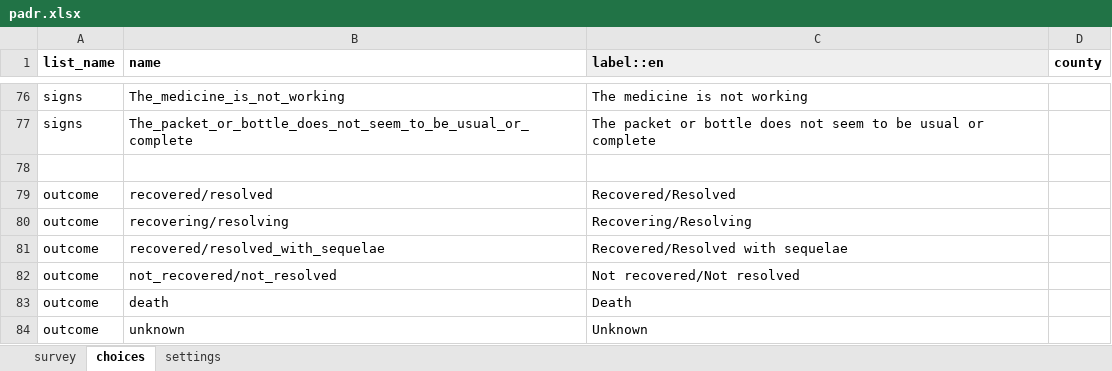
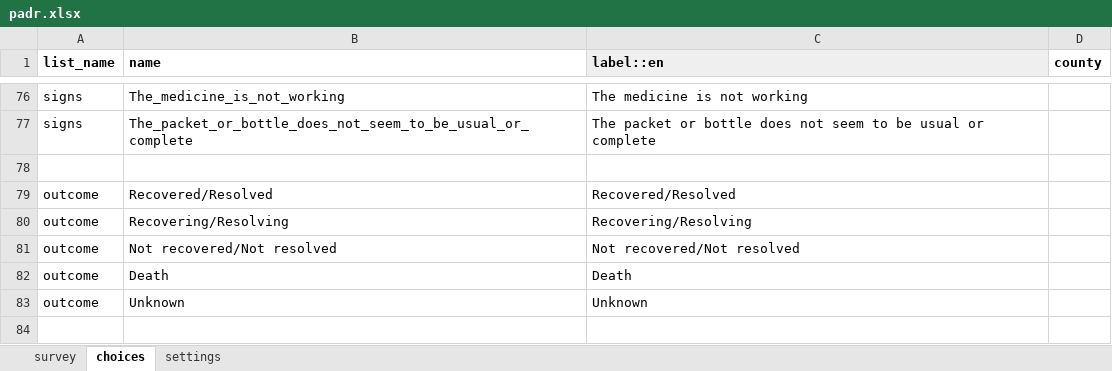
Before and after one commit to IntelliSOFT-Consulting/cht_pvers, an Excel workbook: cht_app/forms/app/padr.xlsx, sheet choices, drawn as a sheet; only a part is shown, gaps mark what is left out; values as stored, in another font and other column widths than the file's, no borders; charts and pictures not drawn; removed rows and columns are numbered as before the commit, all else as after; the diff names each change by its address in the sheet, - before the commit and + after, or states it on an @@ line.

```diff
--- a/cht_app/forms/app/padr.xlsx (sheet choices)
+++ b/cht_app/forms/app/padr.xlsx (sheet choices)
-B79 (name): recovered/resolved
+B79 (name): Recovered/Resolved
-B80 (name): recovering/resolving
+B80 (name): Recovering/Resolving
-row 81: outcome | recovered/resolved_with_sequelae | Recovered/Resolved with sequelae
-B81 (name): not_recovered/not_resolved
+B81 (name): Not recovered/Not resolved
-B82 (name): death
+B82 (name): Death
-B83 (name): unknown
+B83 (name): Unknown
```
Also changed, not shown: sheet settings, cht_app/forms/app/assessment.xlsx, cht_app/forms/app/follow.xlsx, 19 other files.
